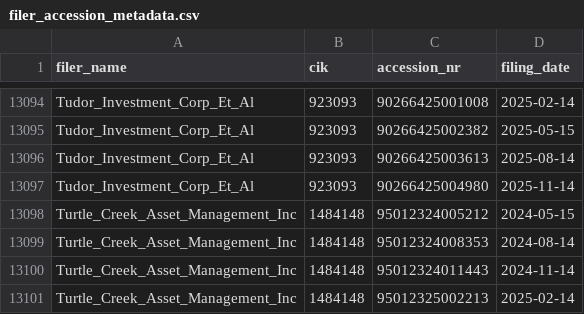
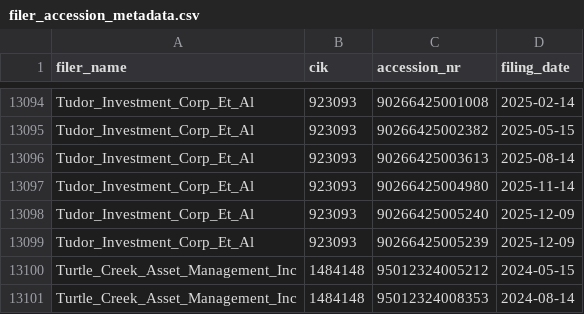
Before and after one commit to andreiCiocirlan/quarterly_holdings, a CSV file: data/sources/filer_accession_metadata.csv, drawn as a sheet; only a part is shown, gaps mark what is left out; the shorter side is filled out with more unchanged rows.

```diff
--- a/data/sources/filer_accession_metadata.csv
+++ b/data/sources/filer_accession_metadata.csv
@@ -13097,2 +13097,4 @@ Tudor_Investment_Corp_Et_Al,923093,90266425003613,2025-08-14
 Tudor_Investment_Corp_Et_Al,923093,90266425004980,2025-11-14
+Tudor_Investment_Corp_Et_Al,923093,90266425005240,2025-12-09
+Tudor_Investment_Corp_Et_Al,923093,90266425005239,2025-12-09
 Turtle_Creek_Asset_Management_Inc,1484148,95012324005212,2024-05-15
```
Also changed, not shown: data/sources/stock_shs_q_end_prices.csv.
